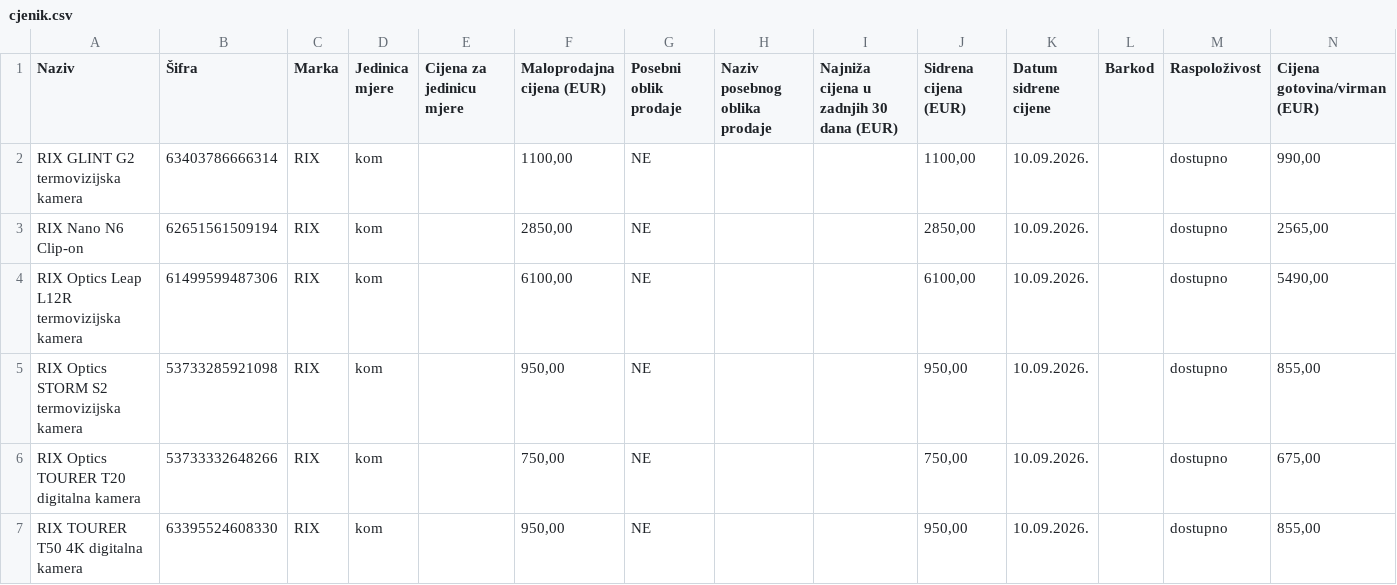
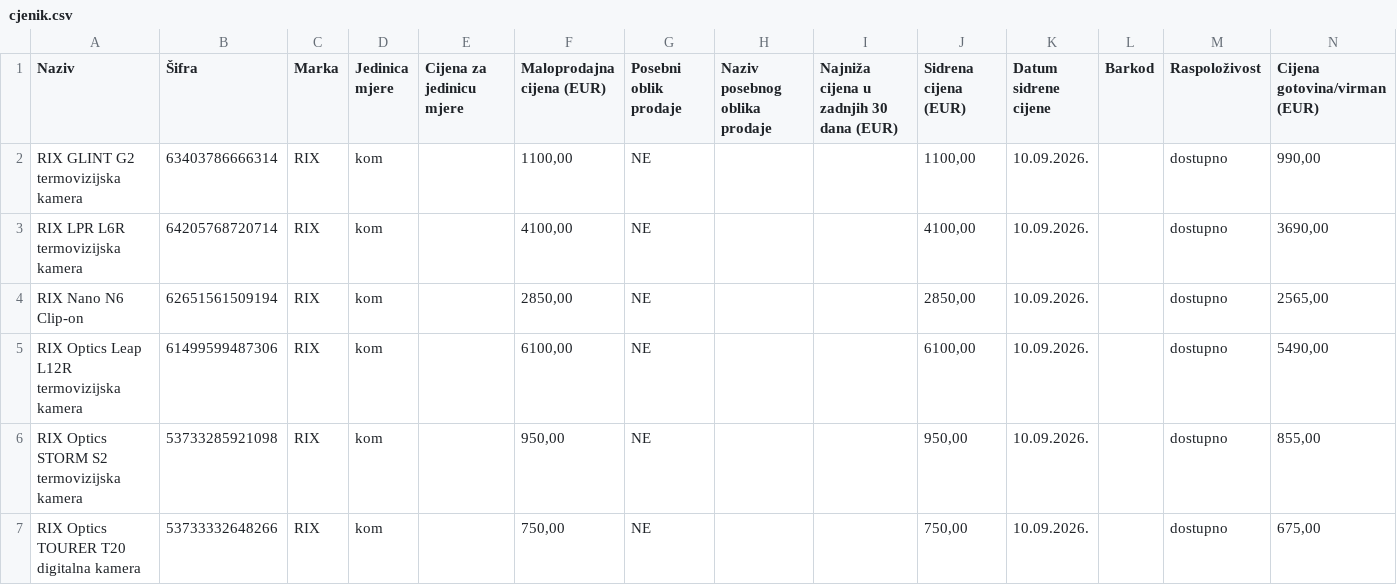
Before and after one commit to mblataric/fenris-cjenik, a CSV file: public/prodavaonica-P01/cjenik.csv, drawn as a sheet; only a part is shown; the shorter side is filled out with more unchanged rows; the diff names each change by its address in the sheet, - before the commit and + after, or states it on an @@ line.

Commit message:
Cjenik 04.11.2026. 11:47

```diff
--- a/public/prodavaonica-P01/cjenik.csv
+++ b/public/prodavaonica-P01/cjenik.csv
+row 3: RIX LPR L6R termovizijska kamera | 64205768720714 | RIX | kom |  | 4100,00 | NE |  |  | 4100,00 | 10.09.2026. |  | dostupno | 3690,00
```
Also changed, not shown: public/prodavaonica-P02/cjenik.csv, public/webshop-W01/cjenik.csv, 11 other files.
